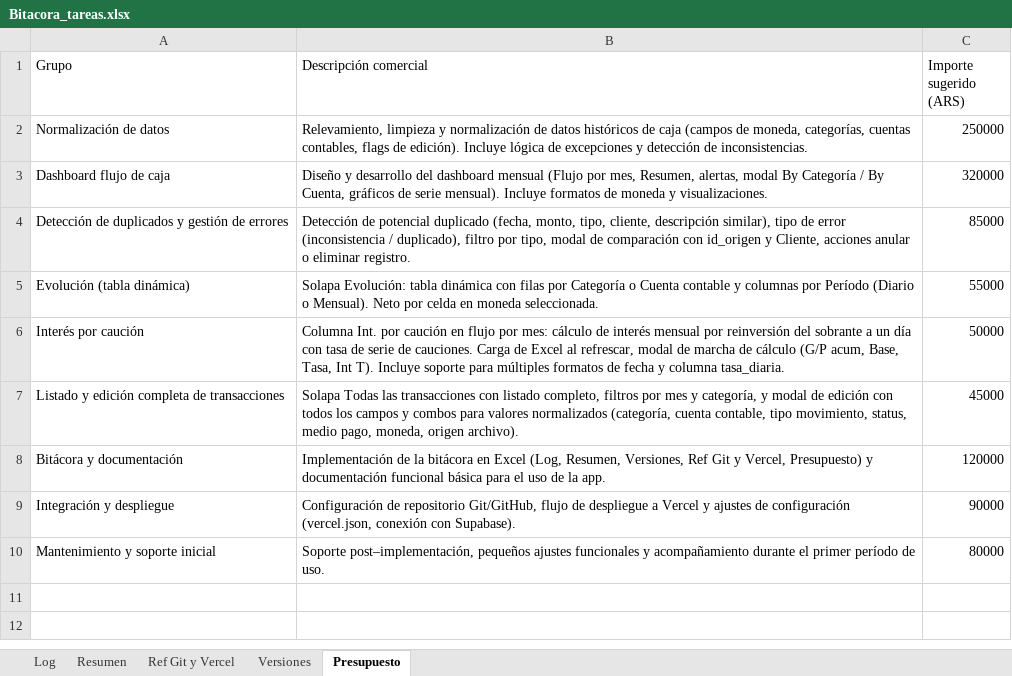
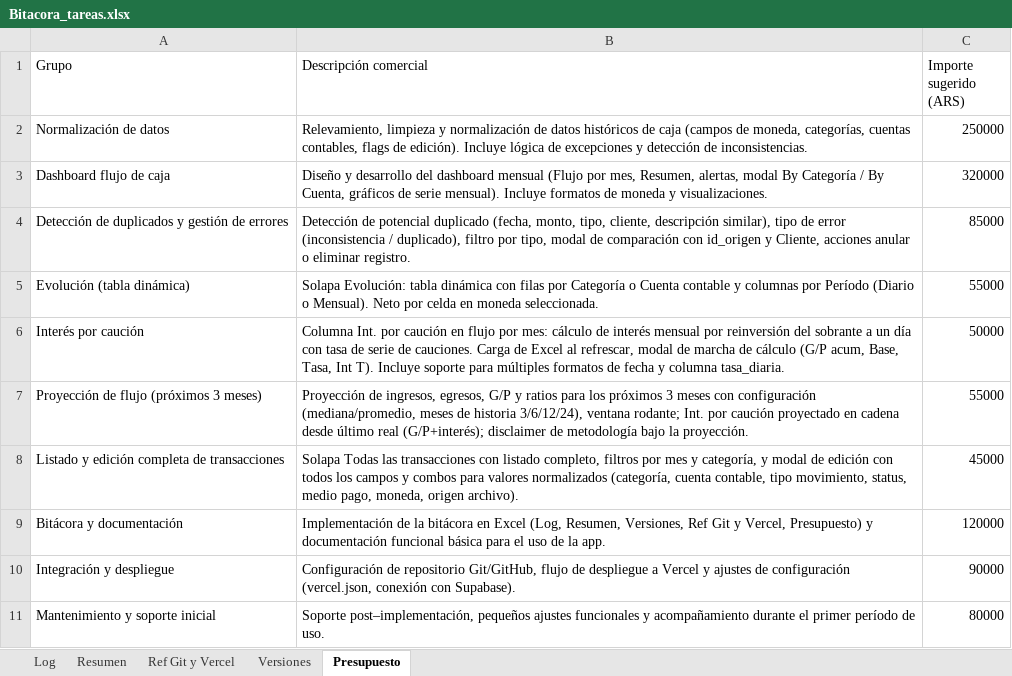
Before and after one commit to lucasbustosmartin-coder/fornitalia, an Excel workbook: Bitacora_tareas.xlsx, sheet Presupuesto, drawn as a sheet; values as stored, in another font and other column widths than the file's, no borders; the diff names each change by its address in the sheet, - before the commit and + after, or states it on an @@ line.

```diff
--- a/Bitacora_tareas.xlsx (sheet Presupuesto)
+++ b/Bitacora_tareas.xlsx (sheet Presupuesto)
+row 7: Proyección de flujo (próximos 3 meses) | Proyección de ingresos, egresos, G/P y ratios para los próximos 3 meses con configuración (mediana/promedio, meses de historia 3/6/12/24), ventana rodante; Int. por caución proyectado en cadena desde último real (G/P+interés); disclaimer de metodología bajo la proyección. | 55000
```
Also changed, not shown: sheet Log, sheet Versiones, sheet Resumen, 2 other files.
